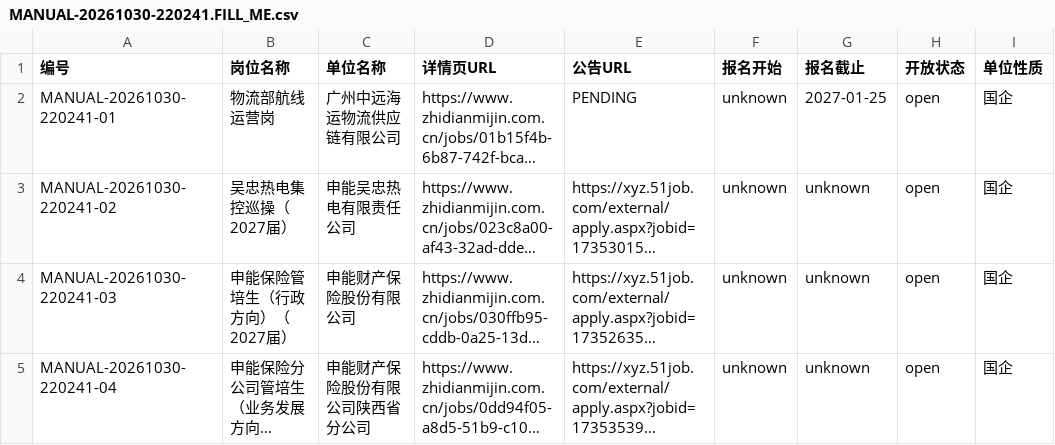
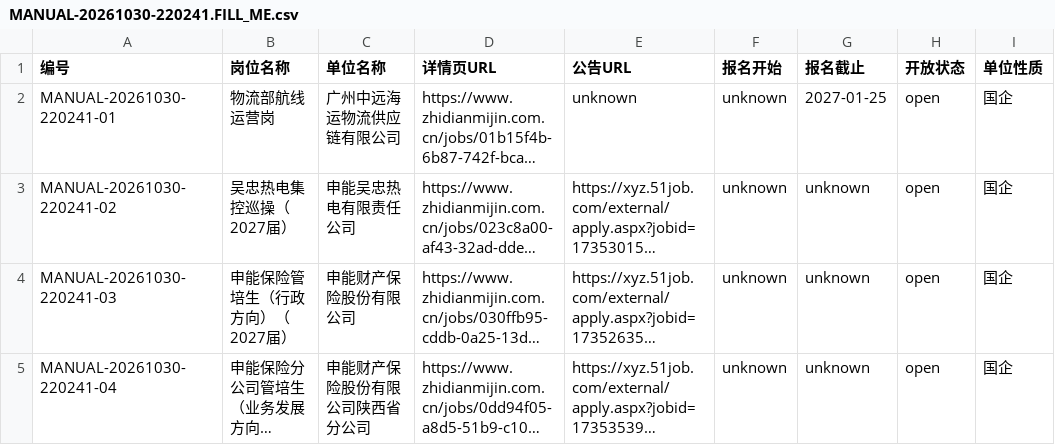
Before and after one commit to Lucky-Star-Pi/Career-Compass-AI-Job-Assistant, a CSV file: data/raw/MANUAL-20261030-220241.FILL_ME.csv, drawn as a sheet; only a part is shown; long unchanged cells end in …; the diff names each change by its address in the sheet, - before the commit and + after, or states it on an @@ line.

```diff
--- a/data/raw/MANUAL-20261030-220241.FILL_ME.csv
+++ b/data/raw/MANUAL-20261030-220241.FILL_ME.csv
-E2 (公告URL): PENDING
+E2 (公告URL): unknown
```
Also changed, not shown: data/raw/MANUAL-20261030-220241.auto.csv, data/raw/MANUAL.csv, 3 other files.
